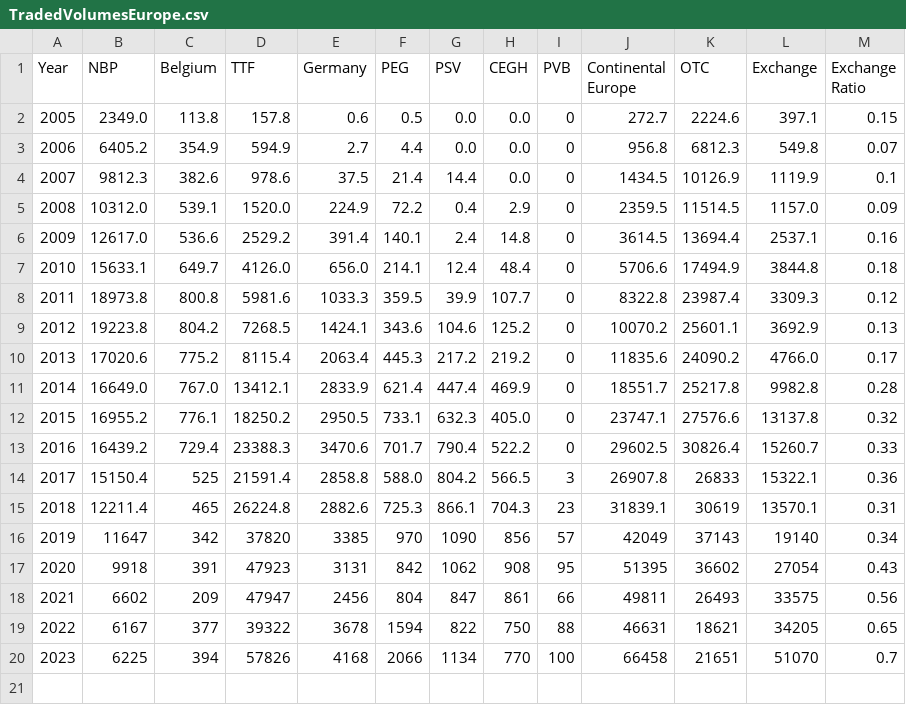
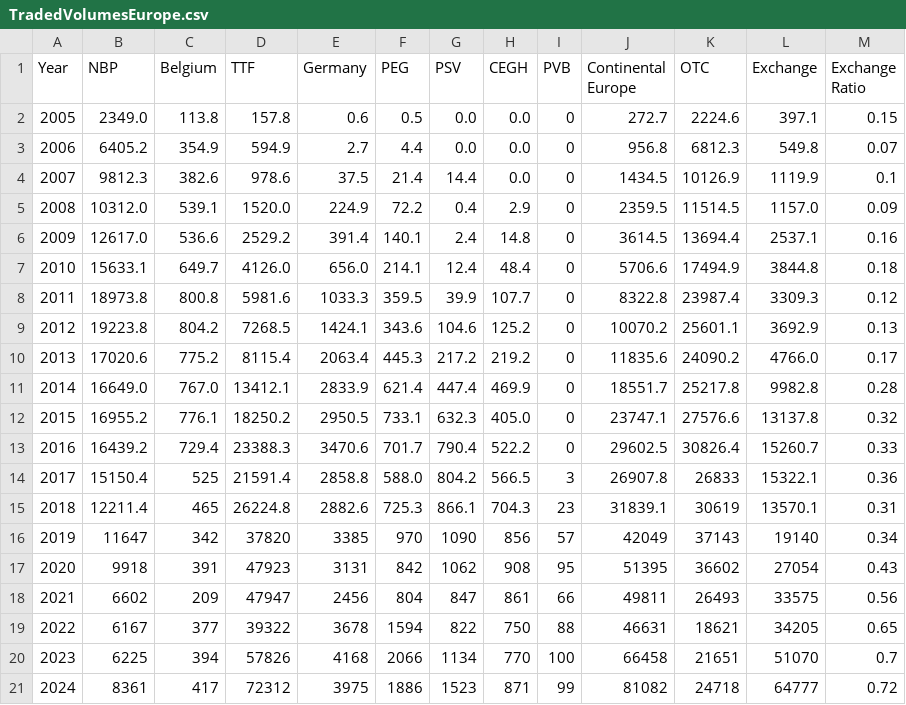
Before and after one commit to JulienHoarauEngie/EnergyScan, a CSV file: TradedVolumesEurope.csv, drawn as a sheet; the diff names each change by its address in the sheet, - before the commit and + after, or states it on an @@ line.

Commit message:
Update 2024 values

```diff
--- a/TradedVolumesEurope.csv
+++ b/TradedVolumesEurope.csv
+row 21: 2024 | 8361 | 417 | 72312 | 3975 | 1886 | 1523 | 871 | 99 | 81082 | 24718 | 64777 | 0.72
```
